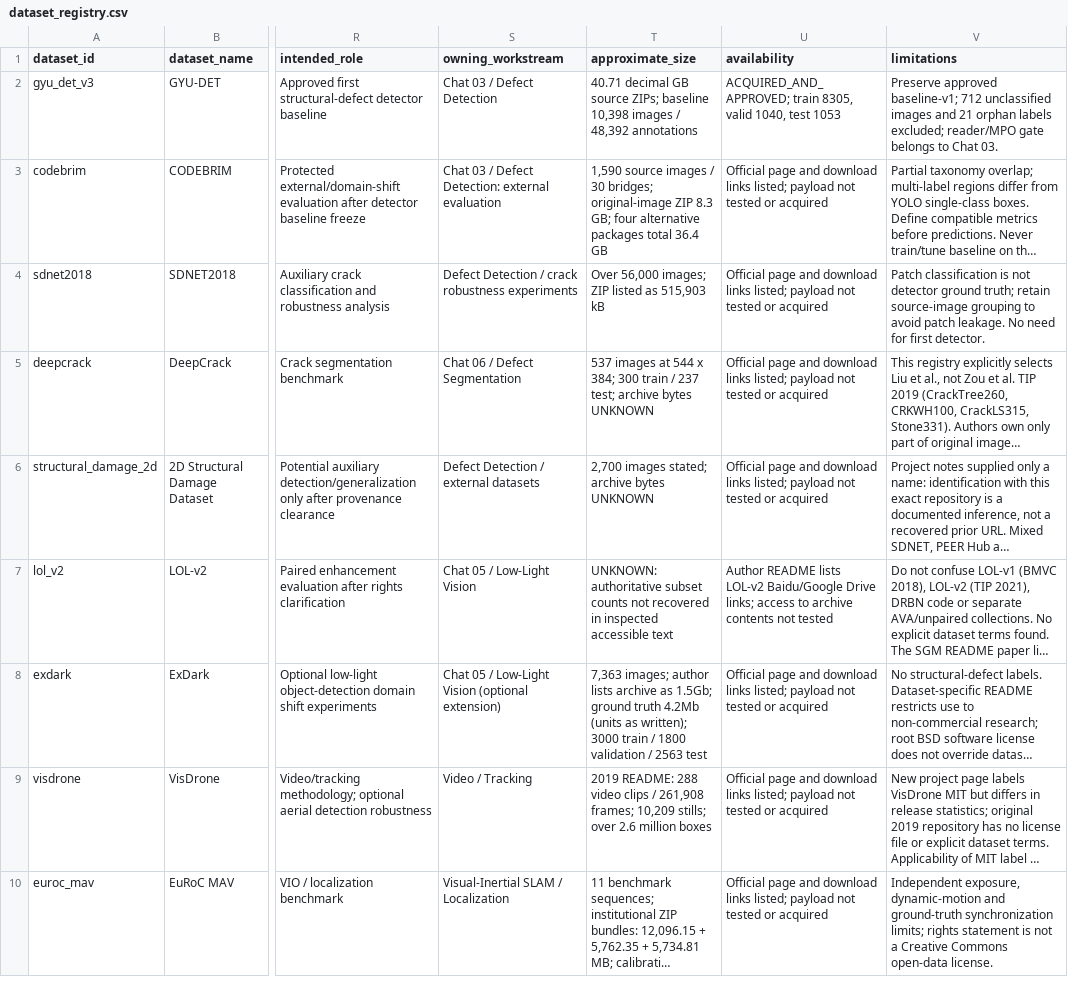
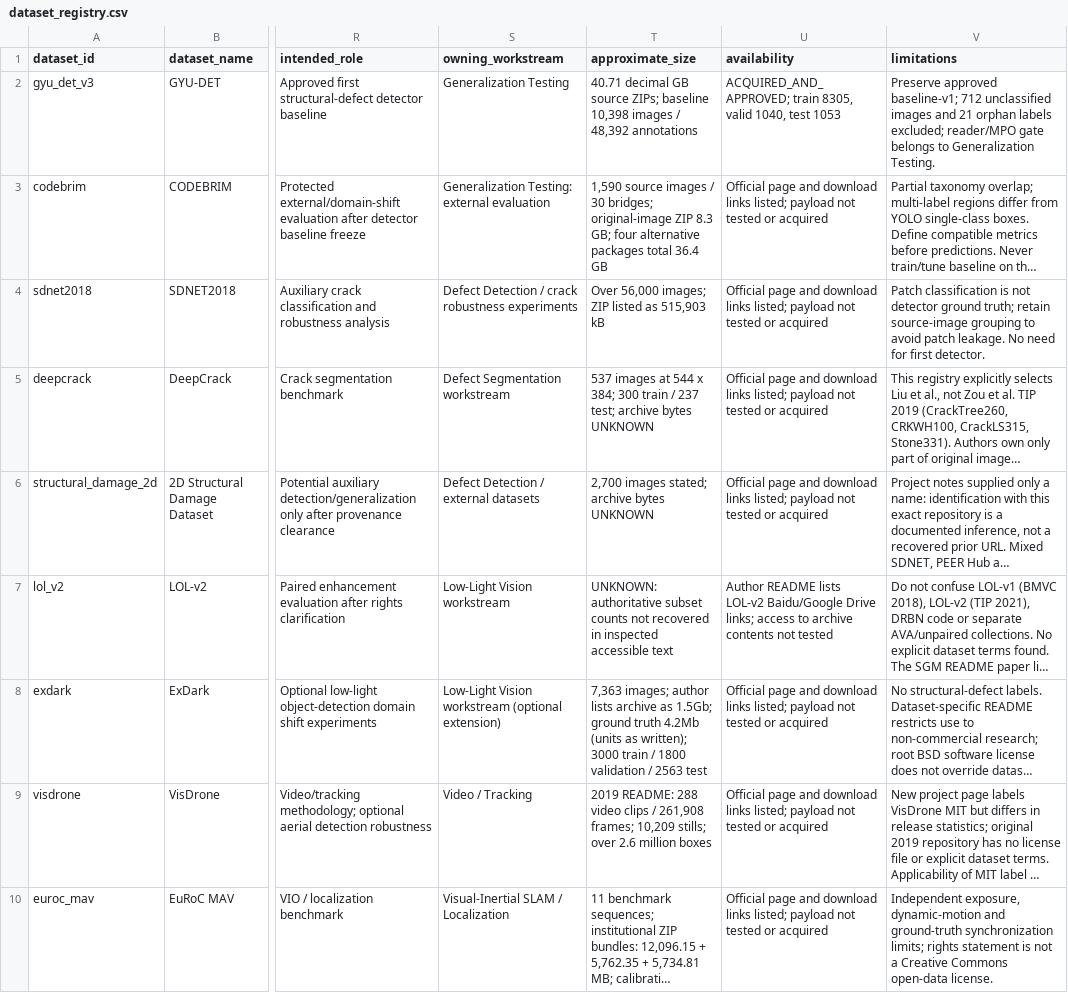
Before and after one commit to AritraAcherjee/autonomous-drone-infrastructure-inspection, a CSV file: data/manifests/dataset_registry.csv, drawn as a sheet; only a part is shown, gaps mark what is left out; long unchanged cells end in …; the diff covers the shown part only; the diff names each change by its address in the sheet, - before the commit and + after, or states it on an @@ line.

Commit message:
Polish remaining professor-facing dataset metadata
* docs(data): clean dataset registry terminology

* docs(data): align registry CSV terminology

* docs(data): use repository-relative CODEBRIM destination

```diff
--- a/data/manifests/dataset_registry.csv
+++ b/data/manifests/dataset_registry.csv
-S2 (owning_workstream): Chat 03 / Defect Detection
+S2 (owning_workstream): Generalization Testing
-V2 (limitations): …belongs to Chat 03.
+V2 (limitations): …belongs to Generalization Testing.
-S3 (owning_workstream): Chat 03 / Defect Detection: external evaluation
+S3 (owning_workstream): Generalization Testing: external evaluation
-S5 (owning_workstream): Chat 06 / Defect Segmentation
+S5 (owning_workstream): Defect Segmentation workstream
-S7 (owning_workstream): Chat 05 / Low-Light Vision
+S7 (owning_workstream): Low-Light Vision workstream
-S8 (owning_workstream): Chat 05 / Low-Light Vision (optional extension)
+S8 (owning_workstream): Low-Light Vision workstream (optional extension)
```
Also changed, not shown: 3 edited cells elsewhere in this file, 2 other files.
